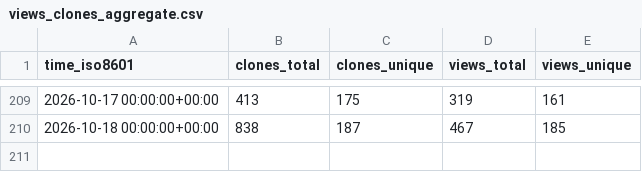
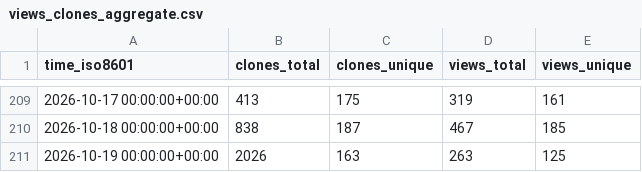
Before and after one commit to loganvxr/bambuddy, a CSV file: maziggy/bambuddy/ghrs-data/views_clones_aggregate.csv, drawn as a sheet; only a part is shown, gaps mark what is left out; the diff names each change by its address in the sheet, - before the commit and + after, or states it on an @@ line.

```diff
--- a/maziggy/bambuddy/ghrs-data/views_clones_aggregate.csv
+++ b/maziggy/bambuddy/ghrs-data/views_clones_aggregate.csv
+row 211: 2026-10-19 00:00:00+00:00 | 2026 | 163 | 263 | 125
```
Also changed, not shown: 1 other file.
